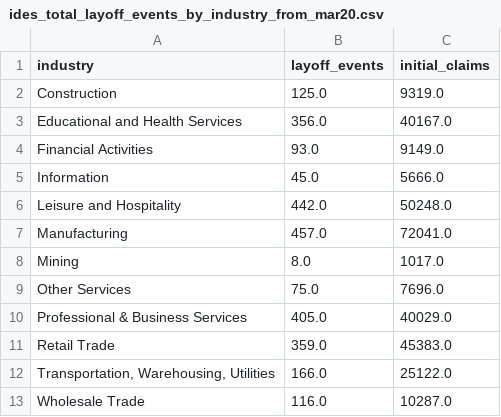
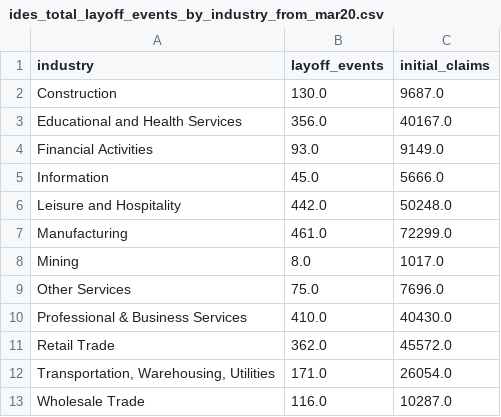
Before and after one commit to hackerlikecomputer/il-covid-19-unemployment-data-tracker, a CSV file: output/ides_total_layoff_events_by_industry_from_mar20.csv, drawn as a sheet.

```diff
--- a/output/ides_total_layoff_events_by_industry_from_mar20.csv
+++ b/output/ides_total_layoff_events_by_industry_from_mar20.csv
@@ -1,3 +1,3 @@
 industry,layoff_events,initial_claims
-Construction,125.0,9319.0
+Construction,130.0,9687.0
 Educational and Health Services,356.0,40167.0
@@ -6,8 +6,8 @@ Information,45.0,5666.0
 Leisure and Hospitality,442.0,50248.0
-Manufacturing,457.0,72041.0
+Manufacturing,461.0,72299.0
 Mining,8.0,1017.0
 Other Services,75.0,7696.0
-Professional & Business Services,405.0,40029.0
-Retail Trade,359.0,45383.0
-"Transportation, Warehousing, Utilities",166.0,25122.0
+Professional & Business Services,410.0,40430.0
+Retail Trade,362.0,45572.0
+"Transportation, Warehousing, Utilities",171.0,26054.0
 Wholesale Trade,116.0,10287.0
```
Also changed, not shown: output/ides_monthly_layoff_events_all_industries.csv, output/ides_monthly_layoff_events_by_industry.csv.
